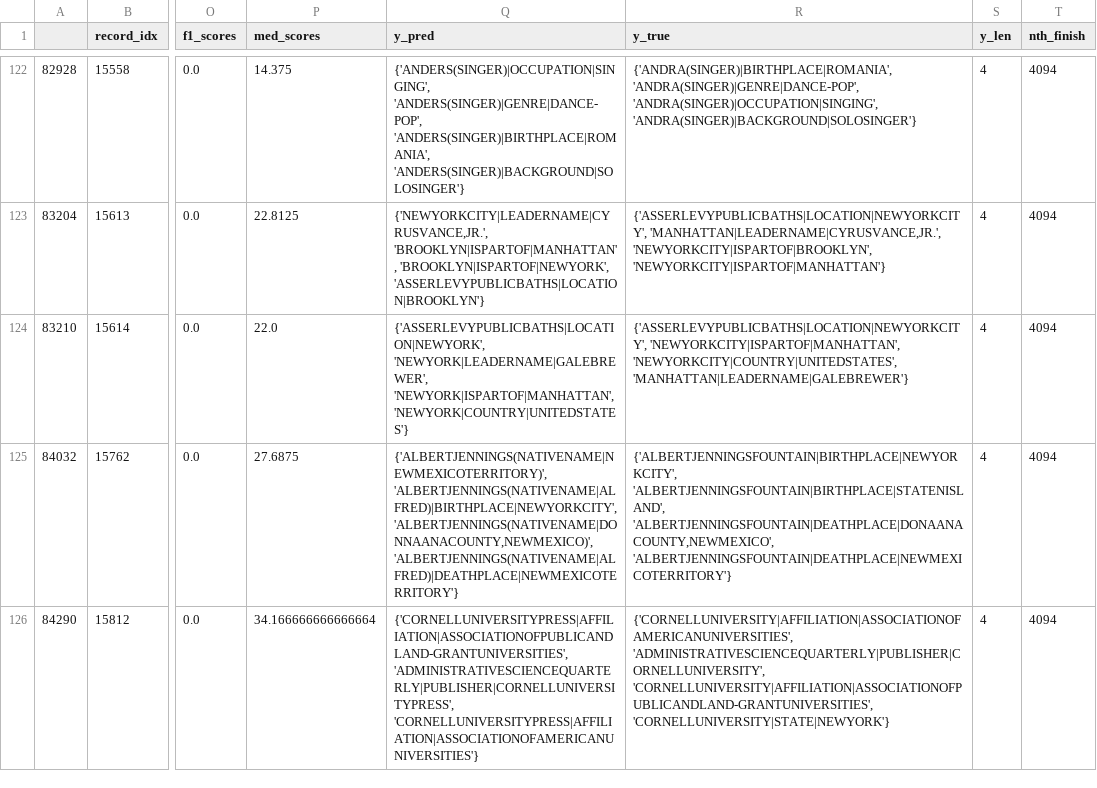
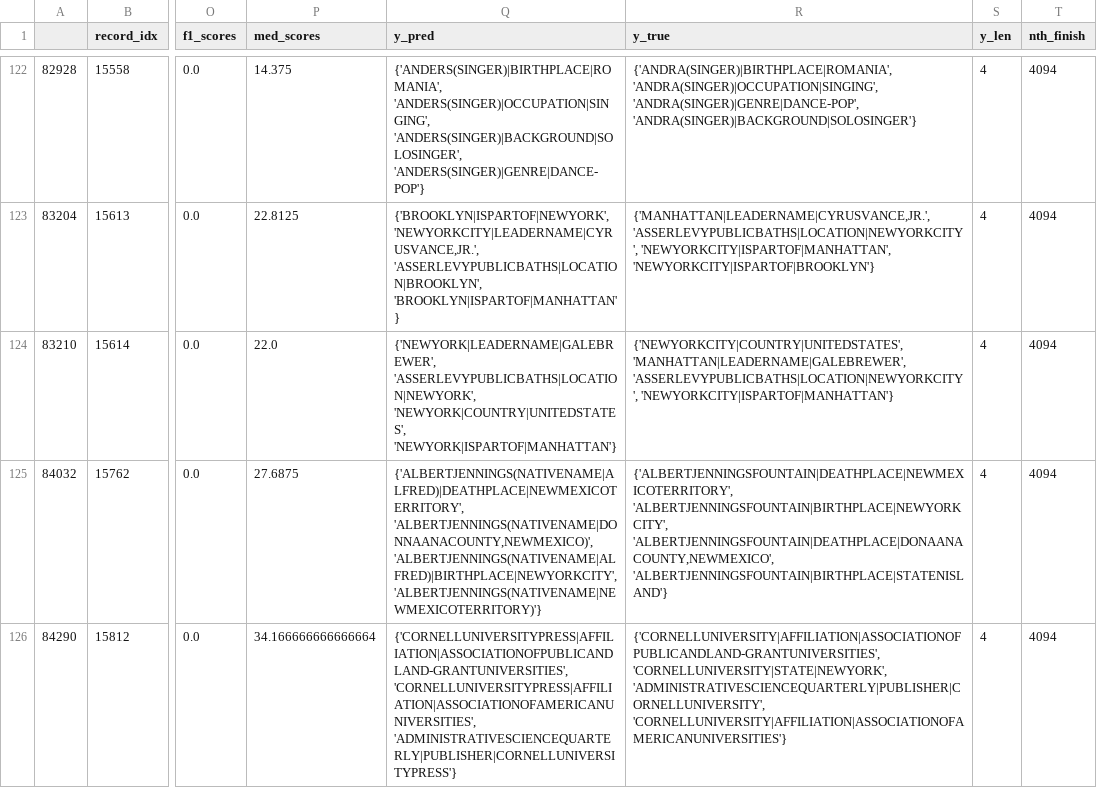
Before and after one commit to rvente/nlgs-research, a CSV file: pipeline/scores/mt-t5-base-5/worst_finishes.csv, drawn as a sheet; only a part is shown, gaps mark what is left out; the diff covers the shown part only; the diff names each change by its address in the sheet, - before the commit and + after, or states it on an @@ line.

```diff
--- a/pipeline/scores/mt-t5-base-5/worst_finishes.csv
+++ b/pipeline/scores/mt-t5-base-5/worst_finishes.csv
-Q122 (y_pred): {'ANDERS(SINGER)|OCCUPATION|SINGING', 'ANDERS(SINGER)|GENRE|DANCE-POP', 'ANDERS(SINGER)|BIRTHPLACE|ROMANIA', 'ANDERS(SINGER)|BACKGROUND|SOLOSINGER'}
+Q122 (y_pred): {'ANDERS(SINGER)|BIRTHPLACE|ROMANIA', 'ANDERS(SINGER)|OCCUPATION|SINGING', 'ANDERS(SINGER)|BACKGROUND|SOLOSINGER', 'ANDERS(SINGER)|GENRE|DANCE-POP'}
-R122 (y_true): {'ANDRA(SINGER)|BIRTHPLACE|ROMANIA', 'ANDRA(SINGER)|GENRE|DANCE-POP', 'ANDRA(SINGER)|OCCUPATION|SINGING', 'ANDRA(SINGER)|BACKGROUND|SOLOSINGER'}
+R122 (y_true): {'ANDRA(SINGER)|BIRTHPLACE|ROMANIA', 'ANDRA(SINGER)|OCCUPATION|SINGING', 'ANDRA(SINGER)|GENRE|DANCE-POP', 'ANDRA(SINGER)|BACKGROUND|SOLOSINGER'}
-Q123 (y_pred): {'NEWYORKCITY|LEADERNAME|CYRUSVANCE,JR.', 'BROOKLYN|ISPARTOF|MANHATTAN', 'BROOKLYN|ISPARTOF|NEWYORK', 'ASSERLEVYPUBLICBATHS|LOCATION|BROOKLYN'}
+Q123 (y_pred): {'BROOKLYN|ISPARTOF|NEWYORK', 'NEWYORKCITY|LEADERNAME|CYRUSVANCE,JR.', 'ASSERLEVYPUBLICBATHS|LOCATION|BROOKLYN', 'BROOKLYN|ISPARTOF|MANHATTAN'}
-R123 (y_true): {'ASSERLEVYPUBLICBATHS|LOCATION|NEWYORKCITY', 'MANHATTAN|LEADERNAME|CYRUSVANCE,JR.', 'NEWYORKCITY|ISPARTOF|BROOKLYN', 'NEWYORKCITY|ISPARTOF|MANHATTAN'}
+R123 (y_true): {'MANHATTAN|LEADERNAME|CYRUSVANCE,JR.', 'ASSERLEVYPUBLICBATHS|LOCATION|NEWYORKCITY', 'NEWYORKCITY|ISPARTOF|MANHATTAN', 'NEWYORKCITY|ISPARTOF|BROOKLYN'}
-Q124 (y_pred): {'ASSERLEVYPUBLICBATHS|LOCATION|NEWYORK', 'NEWYORK|LEADERNAME|GALEBREWER', 'NEWYORK|ISPARTOF|MANHATTAN', 'NEWYORK|COUNTRY|UNITEDSTATES'}
+Q124 (y_pred): {'NEWYORK|LEADERNAME|GALEBREWER', 'ASSERLEVYPUBLICBATHS|LOCATION|NEWYORK', 'NEWYORK|COUNTRY|UNITEDSTATES', 'NEWYORK|ISPARTOF|MANHATTAN'}
-R124 (y_true): {'ASSERLEVYPUBLICBATHS|LOCATION|NEWYORKCITY', 'NEWYORKCITY|ISPARTOF|MANHATTAN', 'NEWYORKCITY|COUNTRY|UNITEDSTATES', 'MANHATTAN|LEADERNAME|GALEBREWER'}
+R124 (y_true): {'NEWYORKCITY|COUNTRY|UNITEDSTATES', 'MANHATTAN|LEADERNAME|GALEBREWER', 'ASSERLEVYPUBLICBATHS|LOCATION|NEWYORKCITY', 'NEWYORKCITY|ISPARTOF|MANHATTAN'}
-Q125 (y_pred): {'ALBERTJENNINGS(NATIVENAME|NEWMEXICOTERRITORY)', 'ALBERTJENNINGS(NATIVENAME|ALFRED)|BIRTHPLACE|NEWYORKCITY', 'ALBERTJENNINGS(NATIVENAME|DONNAANACOUNTY,NEWMEXICO)', 'ALBERTJENNINGS(NATIVENAME|ALFRED)|DEATHPLACE|NEWMEXICOTERRITORY'}
+Q125 (y_pred): {'ALBERTJENNINGS(NATIVENAME|ALFRED)|DEATHPLACE|NEWMEXICOTERRITORY', 'ALBERTJENNINGS(NATIVENAME|DONNAANACOUNTY,NEWMEXICO)', 'ALBERTJENNINGS(NATIVENAME|ALFRED)|BIRTHPLACE|NEWYORKCITY', 'ALBERTJENNINGS(NATIVENAME|NEWMEXICOTERRITORY)'}
-R125 (y_true): {'ALBERTJENNINGSFOUNTAIN|BIRTHPLACE|NEWYORKCITY', 'ALBERTJENNINGSFOUNTAIN|BIRTHPLACE|STATENISLAND', 'ALBERTJENNINGSFOUNTAIN|DEATHPLACE|DONAANACOUNTY,NEWMEXICO', 'ALBERTJENNINGSFOUNTAIN|DEATHPLACE|NEWMEXICOTERRITORY'}
+R125 (y_true): {'ALBERTJENNINGSFOUNTAIN|DEATHPLACE|NEWMEXICOTERRITORY', 'ALBERTJENNINGSFOUNTAIN|BIRTHPLACE|NEWYORKCITY', 'ALBERTJENNINGSFOUNTAIN|DEATHPLACE|DONAANACOUNTY,NEWMEXICO', 'ALBERTJENNINGSFOUNTAIN|BIRTHPLACE|STATENISLAND'}
-Q126 (y_pred): {'CORNELLUNIVERSITYPRESS|AFFILIATION|ASSOCIATIONOFPUBLICANDLAND-GRANTUNIVERSITIES', 'ADMINISTRATIVESCIENCEQUARTERLY|PUBLISHER|CORNELLUNIVERSITYPRESS', 'CORNELLUNIVERSITYPRESS|AFFILIATION|ASSOCIATIONOFAMERICANUNIVERSITIES'}
+Q126 (y_pred): {'CORNELLUNIVERSITYPRESS|AFFILIATION|ASSOCIATIONOFPUBLICANDLAND-GRANTUNIVERSITIES', 'CORNELLUNIVERSITYPRESS|AFFILIATION|ASSOCIATIONOFAMERICANUNIVERSITIES', 'ADMINISTRATIVESCIENCEQUARTERLY|PUBLISHER|CORNELLUNIVERSITYPRESS'}
-R126 (y_true): {'CORNELLUNIVERSITY|AFFILIATION|ASSOCIATIONOFAMERICANUNIVERSITIES', 'ADMINISTRATIVESCIENCEQUARTERLY|PUBLISHER|CORNELLUNIVERSITY', 'CORNELLUNIVERSITY|AFFILIATION|ASSOCIATIONOFPUBLICANDLAND-GRANTUNIVERSITIES', 'CORNELLUNIVERSITY|STATE|NEWYORK'}
+R126 (y_true): {'CORNELLUNIVERSITY|AFFILIATION|ASSOCIATIONOFPUBLICANDLAND-GRANTUNIVERSITIES', 'CORNELLUNIVERSITY|STATE|NEWYORK', 'ADMINISTRATIVESCIENCEQUARTERLY|PUBLISHER|CORNELLUNIVERSITY', 'CORNELLUNIVERSITY|AFFILIATION|ASSOCIATIONOFAMERICANUNIVERSITIES'}
```
Also changed, not shown: 41 edited cells elsewhere in this file, pipeline/scores/mt-t5-base-5/y_pred.csv, pipeline/scores/mt-t5-base-5/y_true.csv, 45 other files.
